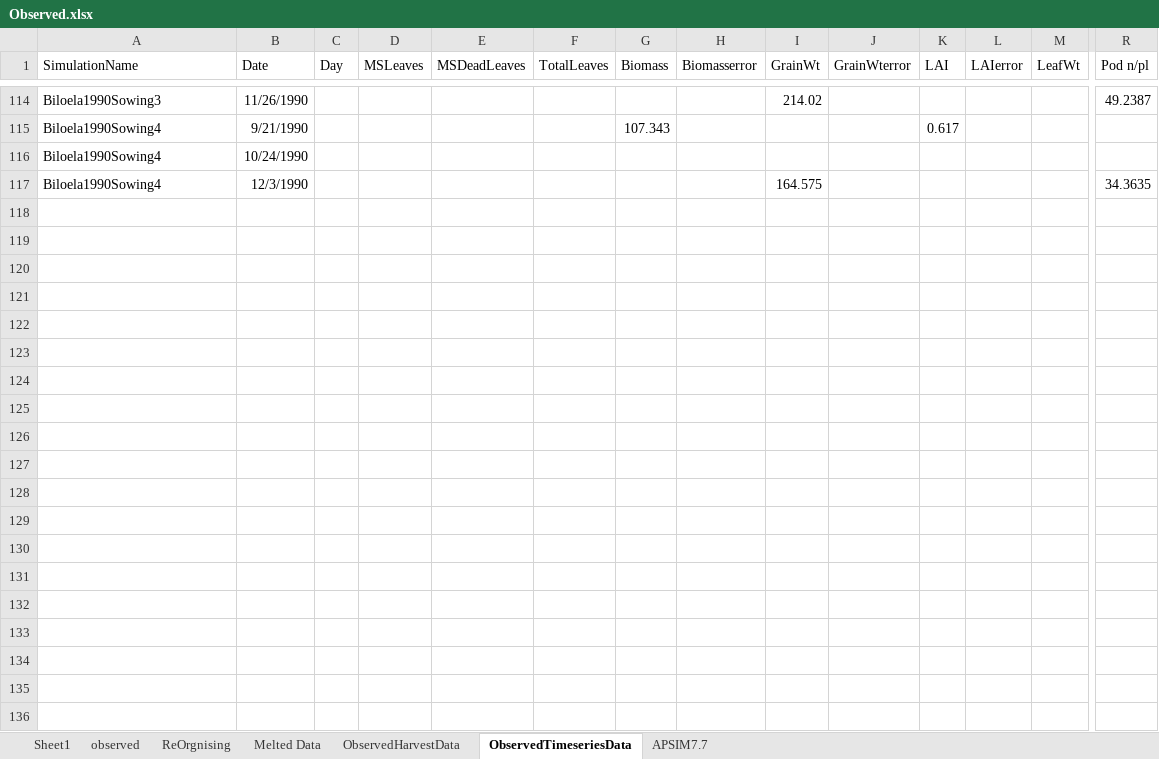
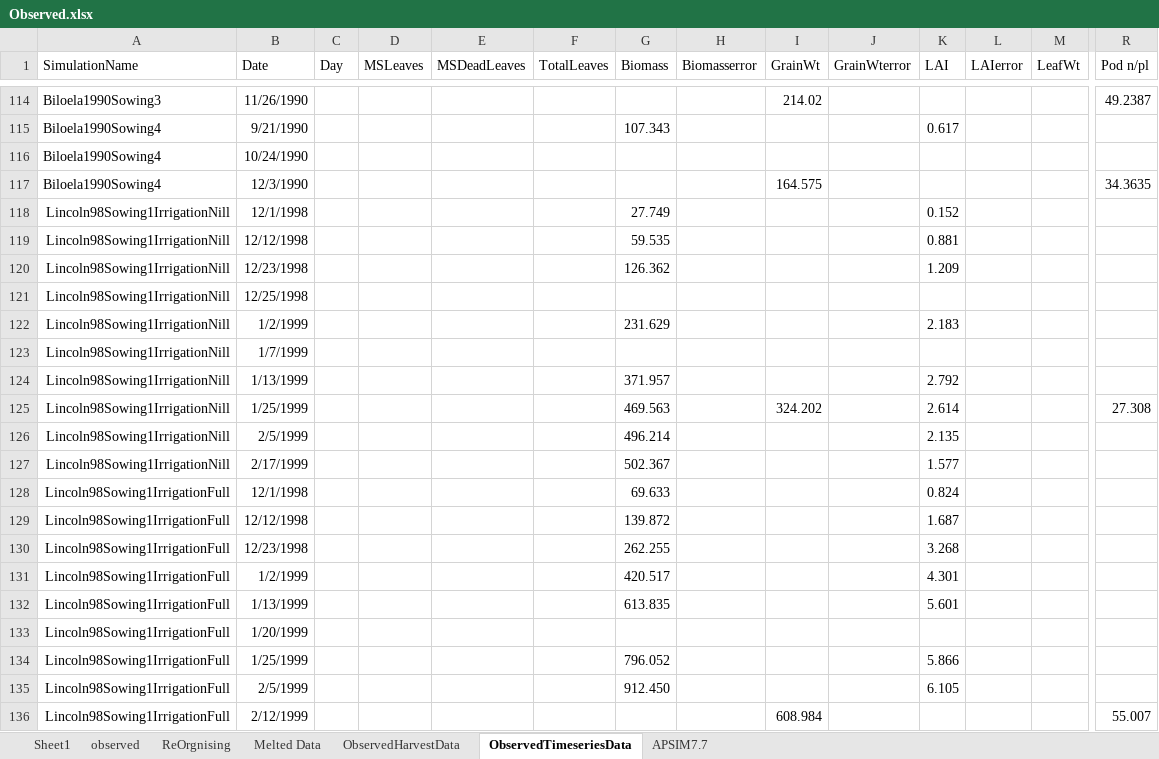
Before and after one commit to APSIMInitiative/ApsimX, an Excel workbook: Prototypes/Chickpea/Observed.xlsx, sheet ObservedTimeseriesData, drawn as a sheet; only a part is shown, gaps mark what is left out; values as stored, in another font and other column widths than the file's, no borders; rows hold the shown columns only; the diff covers the shown part only; the diff names each change by its address in the sheet, - before the commit and + after, or states it on an @@ line.

Commit message:
Added NZ datasets

```diff
--- a/Prototypes/Chickpea/Observed.xlsx (sheet ObservedTimeseriesData)
+++ b/Prototypes/Chickpea/Observed.xlsx (sheet ObservedTimeseriesData)
+row 118: Lincoln98Sowing1IrrigationNill | 12/1/1998 |  |  |  |  | 27.749 |  |  |  | 0.152
+row 119: Lincoln98Sowing1IrrigationNill | 12/12/1998 |  |  |  |  | 59.535 |  |  |  | 0.881
+row 120: Lincoln98Sowing1IrrigationNill | 12/23/1998 |  |  |  |  | 126.362 |  |  |  | 1.209
+row 121: Lincoln98Sowing1IrrigationNill | 12/25/1998
+row 122: Lincoln98Sowing1IrrigationNill | 1/2/1999 |  |  |  |  | 231.629 |  |  |  | 2.183
+row 123: Lincoln98Sowing1IrrigationNill | 1/7/1999
+row 124: Lincoln98Sowing1IrrigationNill | 1/13/1999 |  |  |  |  | 371.957 |  |  |  | 2.792
+row 125: Lincoln98Sowing1IrrigationNill | 1/25/1999 |  |  |  |  | 469.563 |  | 324.202 |  | 2.614 |  |  | 27.308
+row 126: Lincoln98Sowing1IrrigationNill | 2/5/1999 |  |  |  |  | 496.214 |  |  |  | 2.135
+row 127: Lincoln98Sowing1IrrigationNill | 2/17/1999 |  |  |  |  | 502.367 |  |  |  | 1.577
+row 128: Lincoln98Sowing1IrrigationFull | 12/1/1998 |  |  |  |  | 69.633 |  |  |  | 0.824
+row 129: Lincoln98Sowing1IrrigationFull | 12/12/1998 |  |  |  |  | 139.872 |  |  |  | 1.687
+row 130: Lincoln98Sowing1IrrigationFull | 12/23/1998 |  |  |  |  | 262.255 |  |  |  | 3.268
+row 131: Lincoln98Sowing1IrrigationFull | 1/2/1999 |  |  |  |  | 420.517 |  |  |  | 4.301
+row 132: Lincoln98Sowing1IrrigationFull | 1/13/1999 |  |  |  |  | 613.835 |  |  |  | 5.601
+row 133: Lincoln98Sowing1IrrigationFull | 1/20/1999
+row 134: Lincoln98Sowing1IrrigationFull | 1/25/1999 |  |  |  |  | 796.052 |  |  |  | 5.866
+row 135: Lincoln98Sowing1IrrigationFull | 2/5/1999 |  |  |  |  | 912.450 |  |  |  | 6.105
+row 136: Lincoln98Sowing1IrrigationFull | 2/12/1999 |  |  |  |  |  |  | 608.984 |  |  |  |  | 55.007
```
Also changed, not shown: 83 added rows elsewhere in this sheet, 2 other files.
